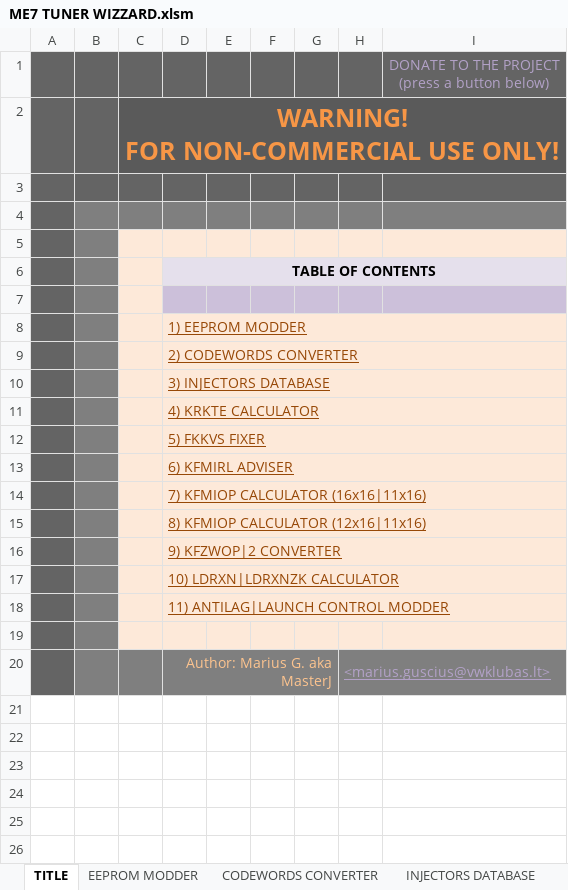
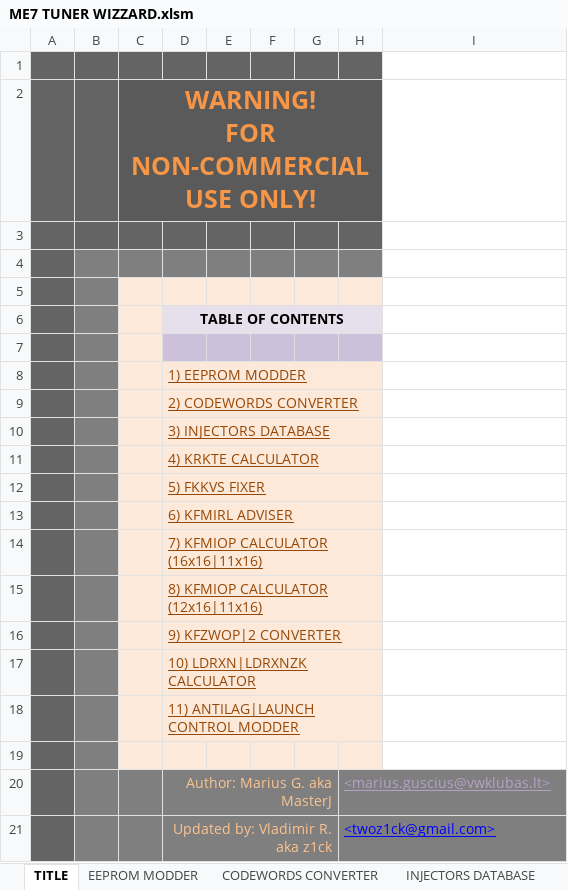
Before and after one commit to z1ck/ME7-Tuner-Wizard-2021, an Excel workbook: ME7 TUNER WIZZARD.xlsm, sheet TITLE, drawn as a sheet; values as stored, in another font and other column widths than the file's, no borders; charts and pictures not drawn; removed rows and columns are numbered as before the commit, all else as after; ↵ is a line break in a cell; the diff names each change by its address in the sheet, - before the commit and + after, or states it on an @@ line.

```diff
--- a/ME7 TUNER WIZZARD.xlsm (sheet TITLE)
+++ b/ME7 TUNER WIZZARD.xlsm (sheet TITLE)
-I1: DONATE TO THE PROJECT ↵ (press a button below)
+I1: (empty)
-I1 fill: #646464
+I1 fill: none
-C2:I2 merged
+C2:H2 merged
-I2 fill: #5A5A5A
+I2 fill: none
-I3 fill: #646464
+I3 fill: none
-I4 fill: #7F7F7F
+I4 fill: none
-I5:I6 fill: #FDE9D9
+I5:I6 fill: none
-D6:I6 merged
+D6:H6 merged
-I7 fill: #CCC0DA
+I7 fill: none
-D8:I8 merged
+D8:H8 merged
-I8:I19 fill: #FDE9D9
+I8:I19 fill: none
-D9:I9 merged
+D9:H9 merged
-D10:I10 merged
+D10:H10 merged
-D11:I11 merged
+D11:H11 merged
-D12:I12 merged
+D12:H12 merged
-D13:I13 merged
+D13:H13 merged
-D14:I14 merged
+D14:H14 merged
-D15:I15 merged
+D15:H15 merged
-D16:I16 merged
+D16:H16 merged
-D17:I17 merged
+D17:H17 merged
-D18:I18 merged
+D18:H18 merged
-H20:I20 merged
-I20 fill: #7F7F7F
+I20 fill: none
+row 21:  |  |  | Updated by: Vladimir R. aka z1ck |  |  |  | <twoz1ck@gmail.com>
```
Also changed, not shown: sheet KRKTE CALCULATOR, charts or pictures.
